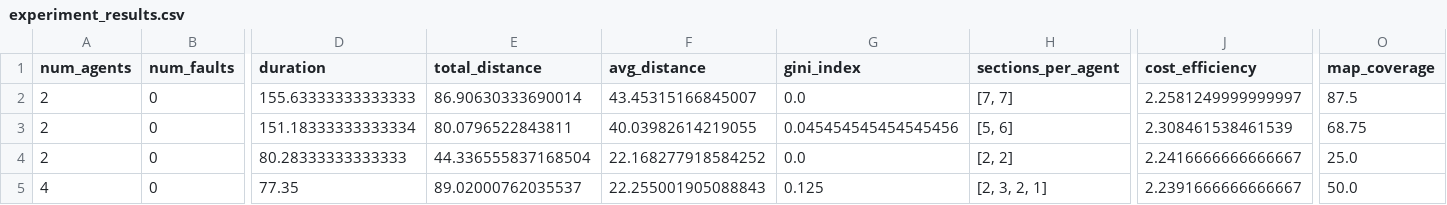
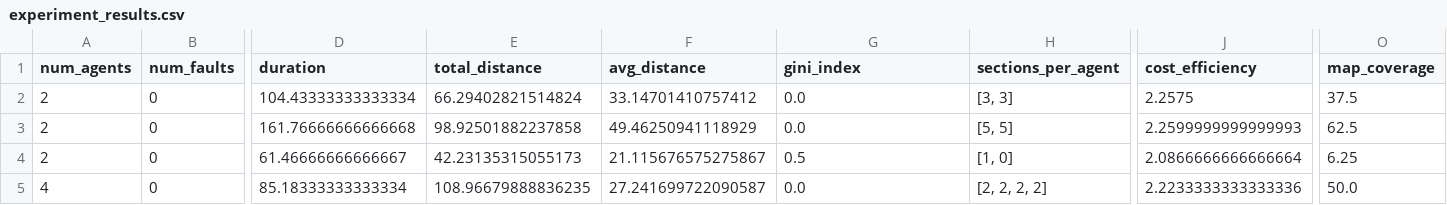
Before and after one commit to luizgiacomossi/Intelligent-Drone-Swarm, a CSV file: swarm-simulation/code-files/experiment_results.csv, drawn as a sheet; only a part is shown, gaps mark what is left out; the diff covers the shown part only; the diff names each change by its address in the sheet, - before the commit and + after, or states it on an @@ line.

```diff
--- a/swarm-simulation/code-files/experiment_results.csv
+++ b/swarm-simulation/code-files/experiment_results.csv
-D2 (duration): 155.63333333333333
+D2 (duration): 104.43333333333334
-E2 (total_distance): 86.90630333690014
+E2 (total_distance): 66.29402821514824
-F2 (avg_distance): 43.45315166845007
+F2 (avg_distance): 33.14701410757412
-H2 (sections_per_agent): [7, 7]
+H2 (sections_per_agent): [3, 3]
-J2 (cost_efficiency): 2.2581249999999997
+J2 (cost_efficiency): 2.2575
-O2 (map_coverage): 87.5
+O2 (map_coverage): 37.5
-D3 (duration): 151.18333333333334
+D3 (duration): 161.76666666666668
-E3 (total_distance): 80.0796522843811
+E3 (total_distance): 98.92501882237858
-F3 (avg_distance): 40.03982614219055
+F3 (avg_distance): 49.46250941118929
-G3 (gini_index): 0.045454545454545456
+G3 (gini_index): 0.0
-H3 (sections_per_agent): [5, 6]
+H3 (sections_per_agent): [5, 5]
-J3 (cost_efficiency): 2.308461538461539
+J3 (cost_efficiency): 2.2599999999999993
-O3 (map_coverage): 68.75
+O3 (map_coverage): 62.5
-D4 (duration): 80.28333333333333
+D4 (duration): 61.46666666666667
-E4 (total_distance): 44.336555837168504
+E4 (total_distance): 42.23135315055173
-F4 (avg_distance): 22.168277918584252
+F4 (avg_distance): 21.115676575275867
-G4 (gini_index): 0.0
+G4 (gini_index): 0.5
-H4 (sections_per_agent): [2, 2]
+H4 (sections_per_agent): [1, 0]
-J4 (cost_efficiency): 2.2416666666666667
+J4 (cost_efficiency): 2.0866666666666664
-O4 (map_coverage): 25.0
+O4 (map_coverage): 6.25
-D5 (duration): 77.35
+D5 (duration): 85.18333333333334
-E5 (total_distance): 89.02000762035537
+E5 (total_distance): 108.96679888836235
-F5 (avg_distance): 22.255001905088843
+F5 (avg_distance): 27.241699722090587
-G5 (gini_index): 0.125
+G5 (gini_index): 0.0
-H5 (sections_per_agent): [2, 3, 2, 1]
+H5 (sections_per_agent): [2, 2, 2, 2]
-J5 (cost_efficiency): 2.2391666666666667
+J5 (cost_efficiency): 2.2233333333333336
```
Also changed, not shown: 3 added rows and 81 edited cells elsewhere in this file, 4 other files.
